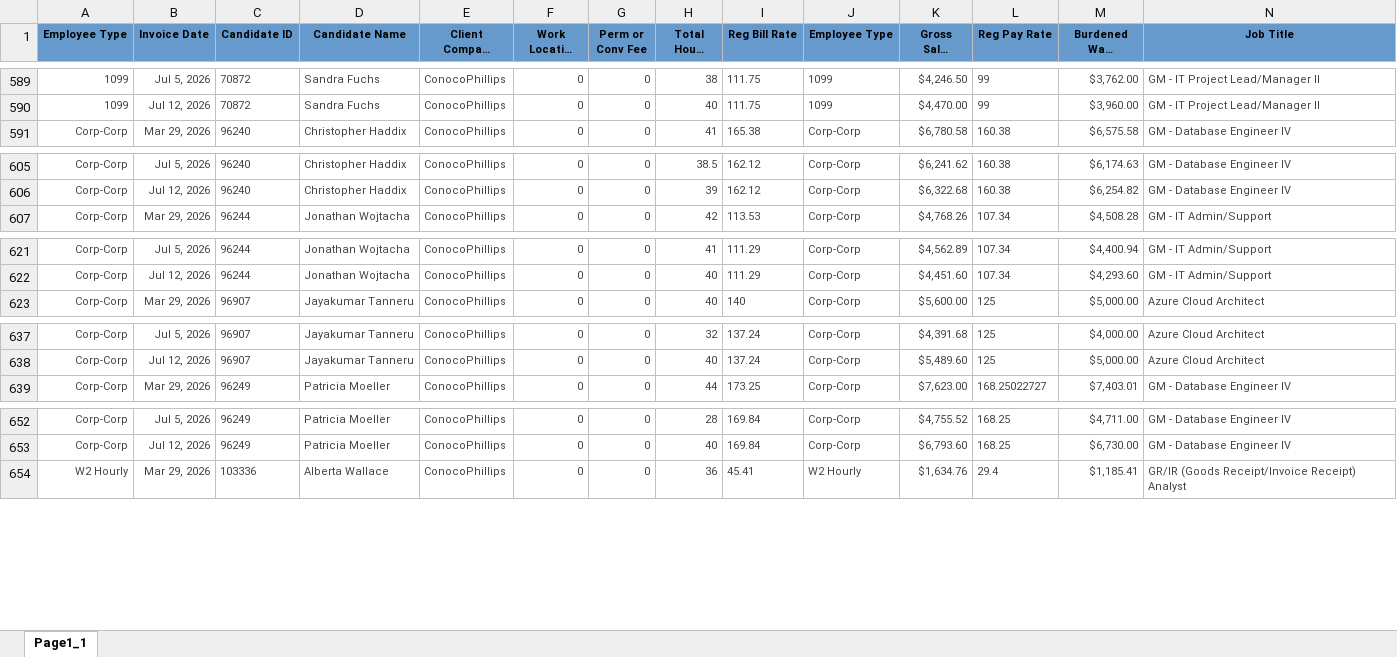
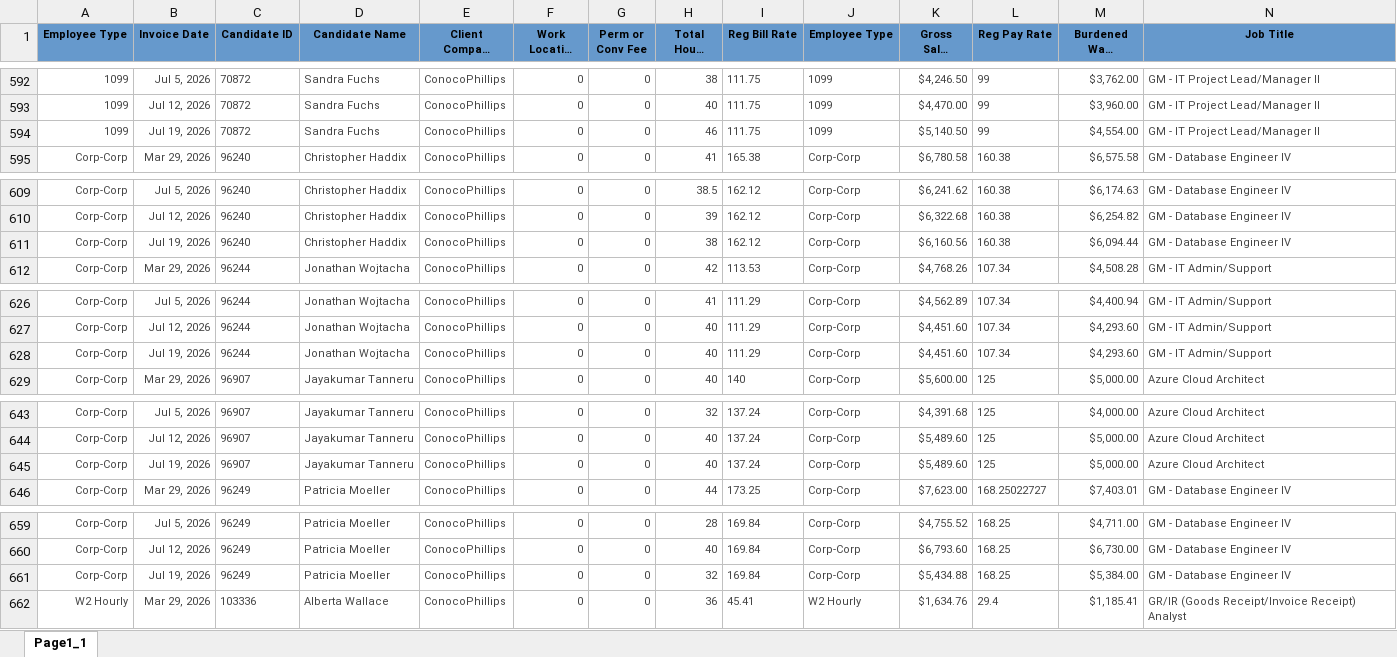
Before and after one commit to Pwilson37OTS/oaktree-invoice-reconciler, an Excel workbook: data/billable_charges.xlsx, sheet Page1_1, drawn as a sheet; only a part is shown, gaps mark what is left out; long unchanged cells end in …; values as stored, in another font and other column widths than the file's, no borders; rows hold the shown columns only; the diff covers the shown part only; the diff names each change by its address in the sheet, - before the commit and + after, or states it on an @@ line.

```diff
--- a/data/billable_charges.xlsx (sheet Page1_1)
+++ b/data/billable_charges.xlsx (sheet Page1_1)
+row 594: 1099 | Jul 19, 2026 | 70872 | Sandra Fuchs | ConocoPhillips | 0 | 0 | 46 | 111.75 | 1099 | $5,140.50 | 99 | $4,554.00 | GM - IT Project Lead/Manager II
+row 611: Corp-Corp | Jul 19, 2026 | 96240 | Christopher Haddix | ConocoPhillips | 0 | 0 | 38 | 162.12 | Corp-Corp | $6,160.56 | 160.38 | $6,094.44 | GM - Database Engineer IV
+row 628: Corp-Corp | Jul 19, 2026 | 96244 | Jonathan Wojtacha | ConocoPhillips | 0 | 0 | 40 | 111.29 | Corp-Corp | $4,451.60 | 107.34 | $4,293.60 | GM - IT Admin/Support
+row 645: Corp-Corp | Jul 19, 2026 | 96907 | Jayakumar Tanneru | ConocoPhillips | 0 | 0 | 40 | 137.24 | Corp-Corp | $5,489.60 | 125 | $5,000.00 | Azure Cloud Architect
+row 661: Corp-Corp | Jul 19, 2026 | 96249 | Patricia Moeller | ConocoPhillips | 0 | 0 | 32 | 169.84 | Corp-Corp | $5,434.88 | 168.25 | $5,384.00 | GM - Database Engineer IV
```
Also changed, not shown: 77 added rows and 55 edited cells elsewhere in this sheet, data/audit_rev_ots.xlsx, data/billable_charges_CTS.xlsx.
